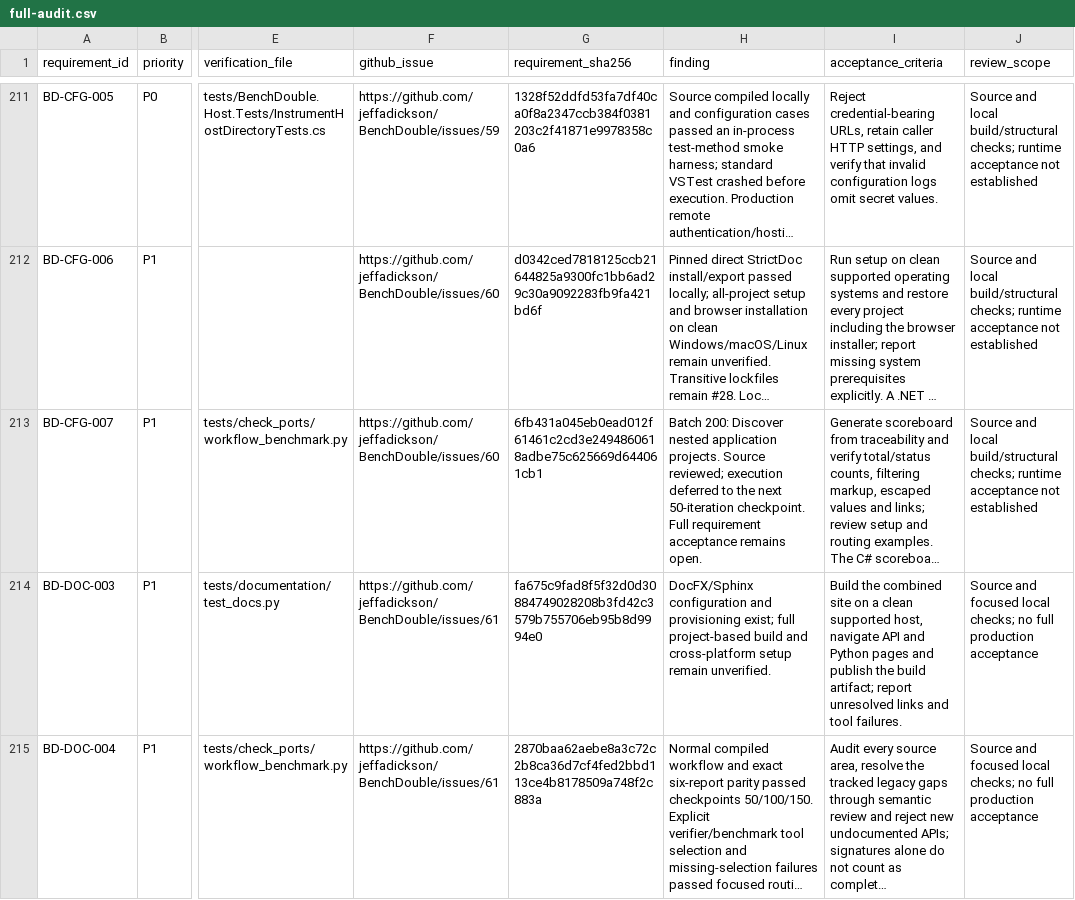
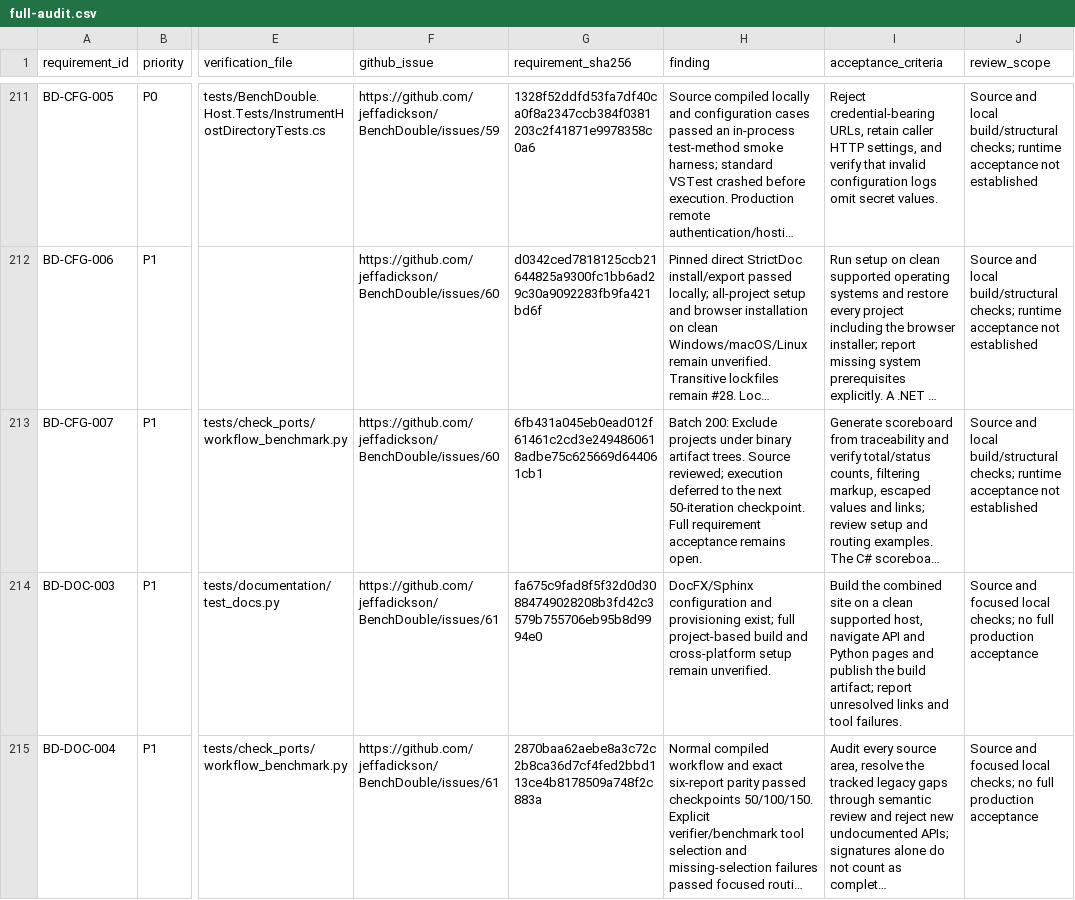
Before and after one commit to jeffadickson/BenchForge, a CSV file: requirements/full-audit.csv, drawn as a sheet; only a part is shown, gaps mark what is left out; long unchanged cells end in …; the diff names each change by its address in the sheet, - before the commit and + after, or states it on an @@ line.

```diff
--- a/requirements/full-audit.csv
+++ b/requirements/full-audit.csv
-H213 (finding): Batch 200: Discover nested application projects. Source reviewed;…
+H213 (finding): Batch 200: Exclude projects under binary artifact trees. Source reviewed;…
```
Also changed, not shown: 3 other files.
